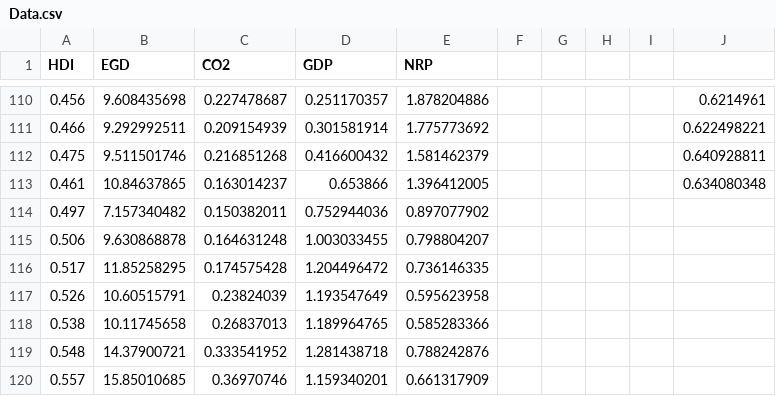
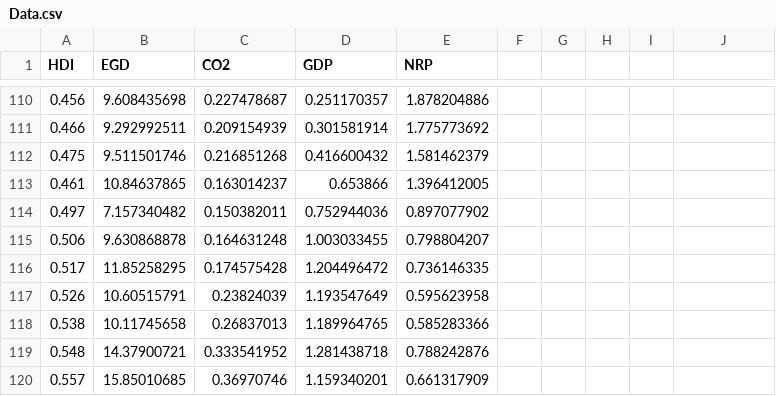
Before and after one commit to hoaingocnguyen12/Econometrcs, a CSV file: Data.csv, drawn as a sheet; only a part is shown, gaps mark what is left out; the diff covers the shown part only.

```diff
--- a/Data.csv
+++ b/Data.csv
@@ -110,4 +110,4 @@ HDI,EGD,CO2,GDP,NRP,,,,,
-0.456,9.608435698,0.227478687,0.251170357,1.878204886,,,,,0.6214961
-0.466,9.292992511,0.209154939,0.301581914,1.775773692,,,,,0.622498221
-0.475,9.511501746,0.216851268,0.416600432,1.581462379,,,,,0.640928811
-0.461,10.84637865,0.163014237,0.653866,1.396412005,,,,,0.634080348
+0.456,9.608435698,0.227478687,0.251170357,1.878204886
+0.466,9.292992511,0.209154939,0.301581914,1.775773692
+0.475,9.511501746,0.216851268,0.416600432,1.581462379
+0.461,10.84637865,0.163014237,0.653866,1.396412005
```
Also changed, not shown: 27 edited cells elsewhere in this file.
